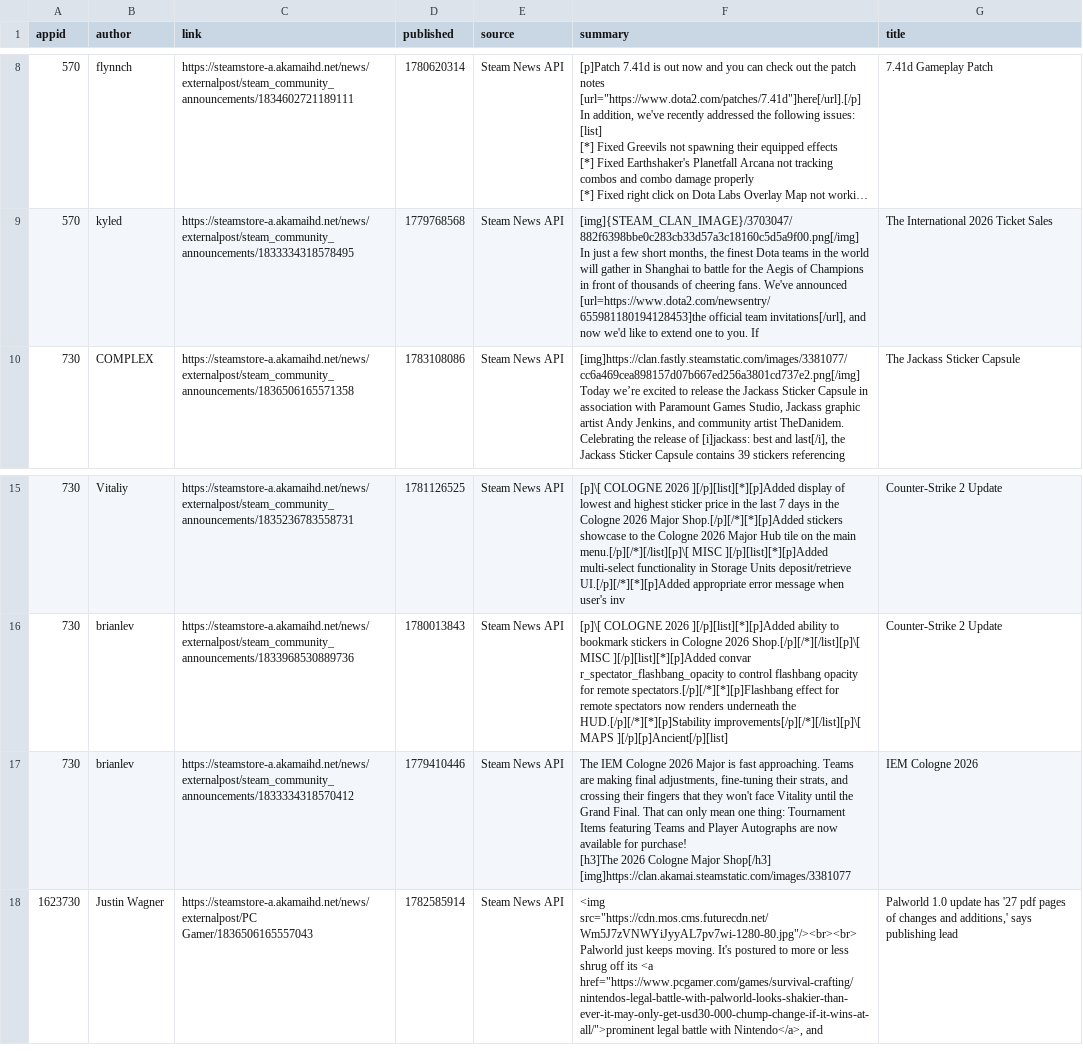
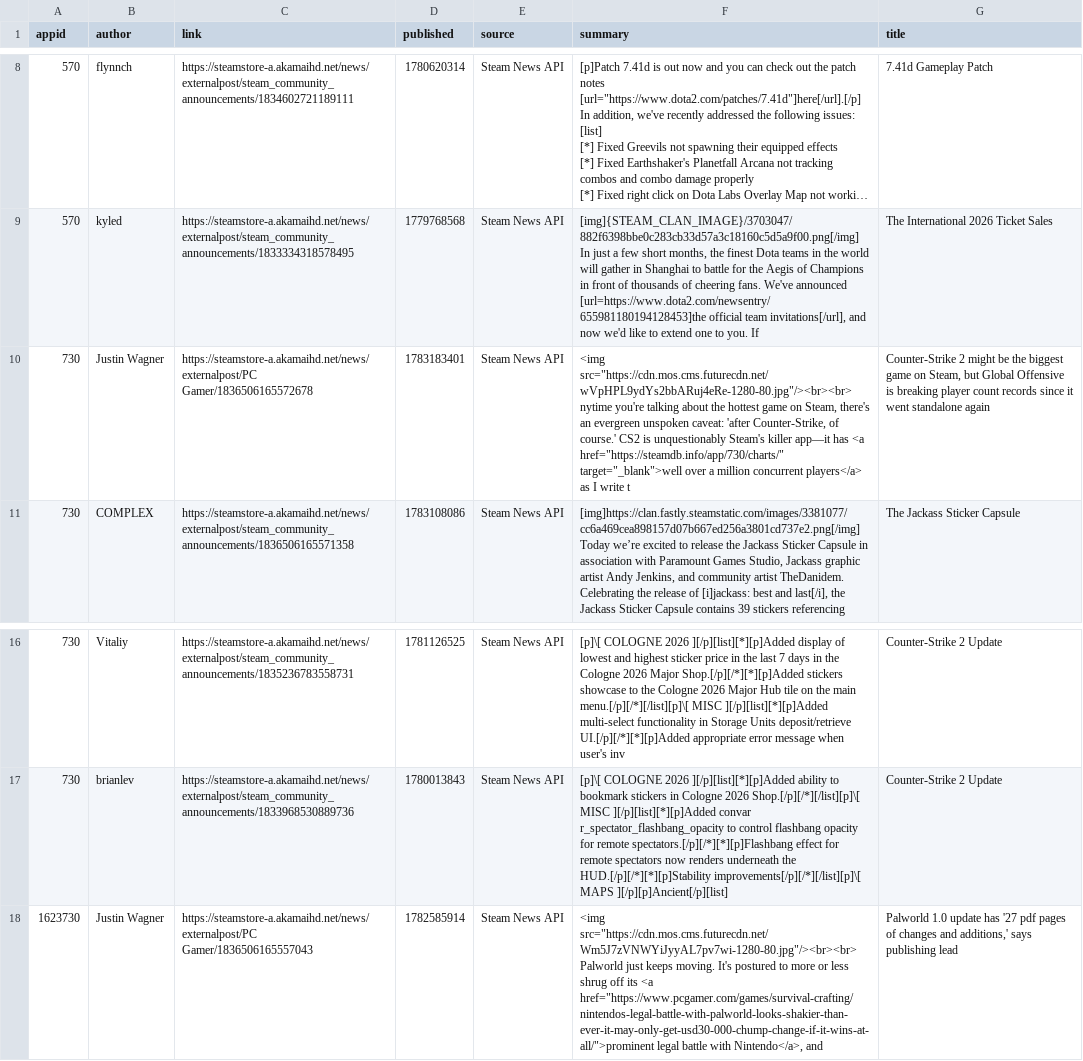
Before and after one commit to BennetttChen/Python-crawl, a CSV file: output/steam_news.csv, drawn as a sheet; only a part is shown, gaps mark what is left out; long unchanged cells end in …; removed rows and columns are numbered as before the commit, all else as after; ↵ is a line break in a cell; the diff names each change by its address in the sheet, - before the commit and + after, or states it on an @@ line.

```diff
--- a/output/steam_news.csv
+++ b/output/steam_news.csv
+row 10: 730 | Justin Wagner | https://steamstore-a.akamaihd.net/news/externalpost/PC Gamer/1836506165572678 | 1783183401 | Steam News API | <img src="https://cdn.mos.cms.futurecdn.net/wVpHPL9ydYs2bbARuj4eRe-1280-80.jpg"/><br><br> ↵ nytime you're talking about the hottest game on Steam, there's an evergreen unspoken caveat: 'after Counter-Strike, of course.' CS2 is unquestionably Steam's killer app—it has <a href="https://steamdb.info/app/730/charts/" target="_blank">well over a million concurrent players</a> as I write t | Counter-Strike 2 might be the biggest game on Steam, but Global Offensive is breaking player count records since it went standalone again
-row 17: 730 | brianlev | https://steamstore-a.akamaihd.net/news/externalpost/steam_community_announcements/1833334318570412 | 1779410446 | Steam News API | The IEM Cologne 2026 Major is fast approaching. Teams are making final adjustments, fine-tuning their strats, and crossing their fingers that they won't face Vitality until the Grand Final. That can only mean one thing: Tournament Items featuring Teams and Player Autographs are now available for purchase! ↵ [h3]The 2026 Cologne Major Shop[/h3] ↵ [img]https://clan.akamai.steamstatic.com/images/3381077 | IEM Cologne 2026
```
Also changed, not shown: output/bili_timeline.csv, 4 other files.
